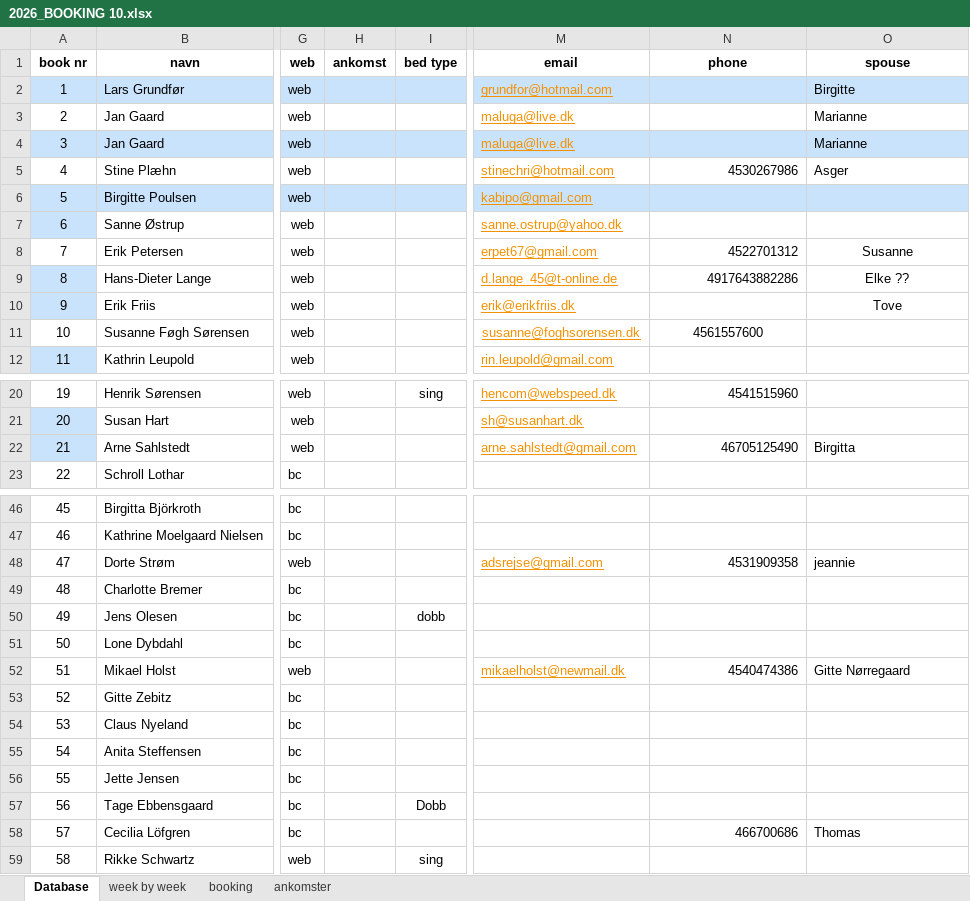
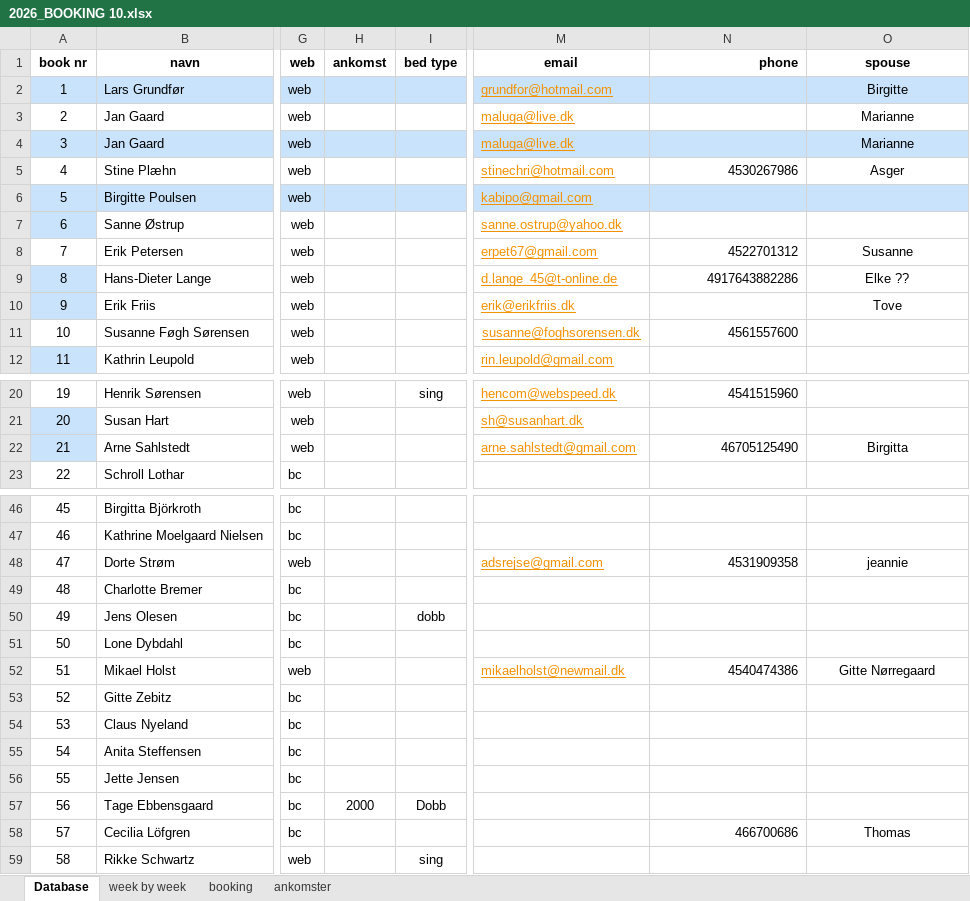
Before and after one commit to Hammerknuden/HK-portal10, an Excel workbook: 2026_BOOKING 10.xlsx, sheet Database, drawn as a sheet; only a part is shown, gaps mark what is left out; values as stored, in another font and other column widths than the file's, no borders; the diff covers the shown part only; the diff names each change by its address in the sheet, - before the commit and + after, or states it on an @@ line.

Commit message:
update

```diff
--- a/2026_BOOKING 10.xlsx (sheet Database)
+++ b/2026_BOOKING 10.xlsx (sheet Database)
-N1 alignment: center
+N1 alignment: right
-O2:O5 alignment: left
+O2:O5 alignment: center
-N11 alignment: center
+N11 alignment: right
-O22 alignment: left
+O22 alignment: center
-O48 alignment: left
+O48 alignment: center
-O52 alignment: left
+O52 alignment: center
-H57 (ankomst): (empty)
+H57 (ankomst): 2000
-O58 alignment: left
+O58 alignment: center
```
Also changed, not shown: cell formats elsewhere in this sheet, sheet booking, sheet ankomster, charts or pictures.
